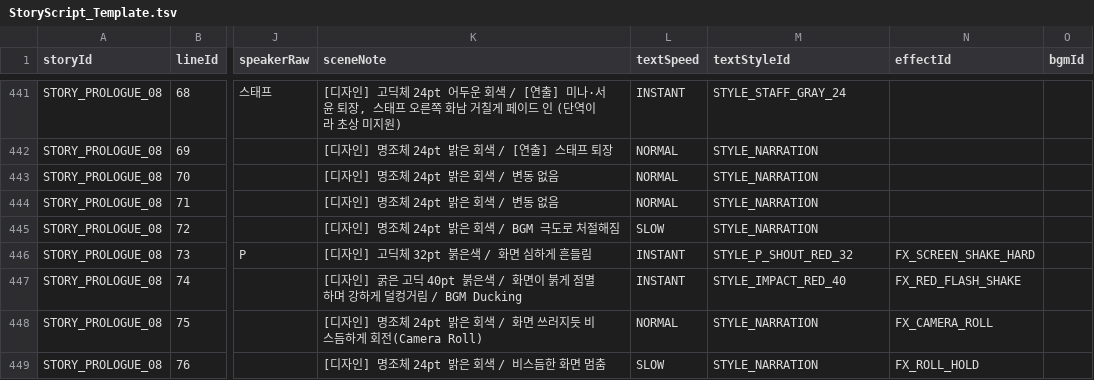
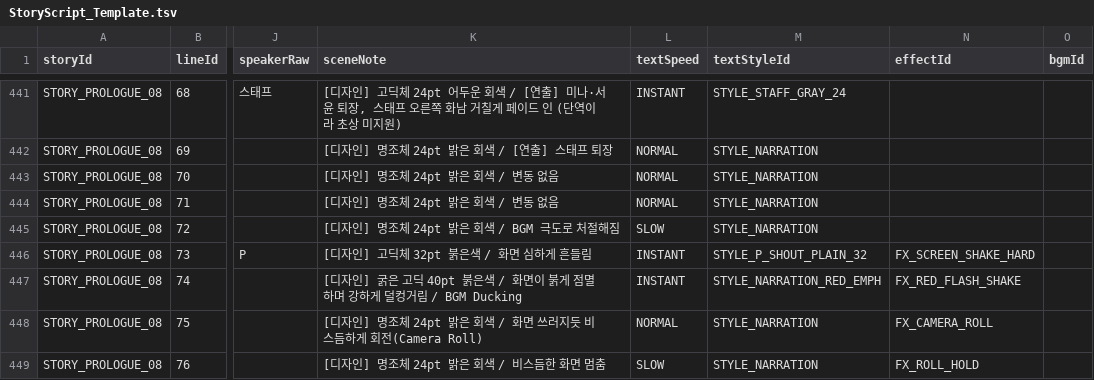
Before and after one commit to Project-VELO/VELO-Client, a TSV file: docs/StoryScript_Template.tsv, drawn as a sheet; only a part is shown, gaps mark what is left out; the diff covers the shown part only; the diff names each change by its address in the sheet, - before the commit and + after, or states it on an @@ line.

```diff
--- a/docs/StoryScript_Template.tsv
+++ b/docs/StoryScript_Template.tsv
-M446 (textStyleId): STYLE_P_SHOUT_RED_32
+M446 (textStyleId): STYLE_P_SHOUT_PLAIN_32
-M447 (textStyleId): STYLE_IMPACT_RED_40
+M447 (textStyleId): STYLE_NARRATION_RED_EMPH
```
Also changed, not shown: 21 edited cells elsewhere in this file, 2 other files.
